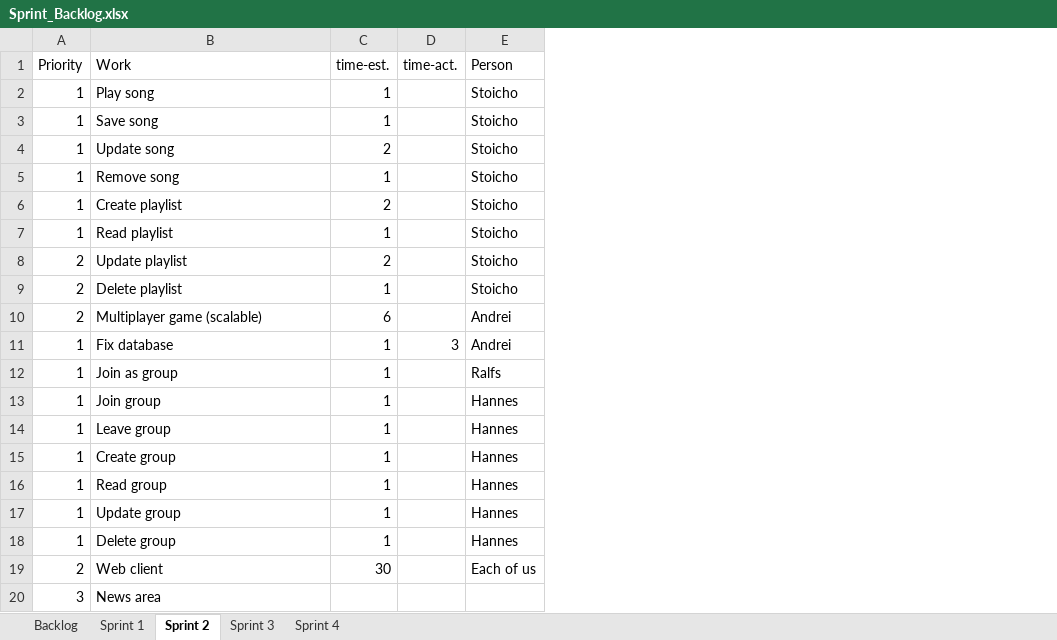
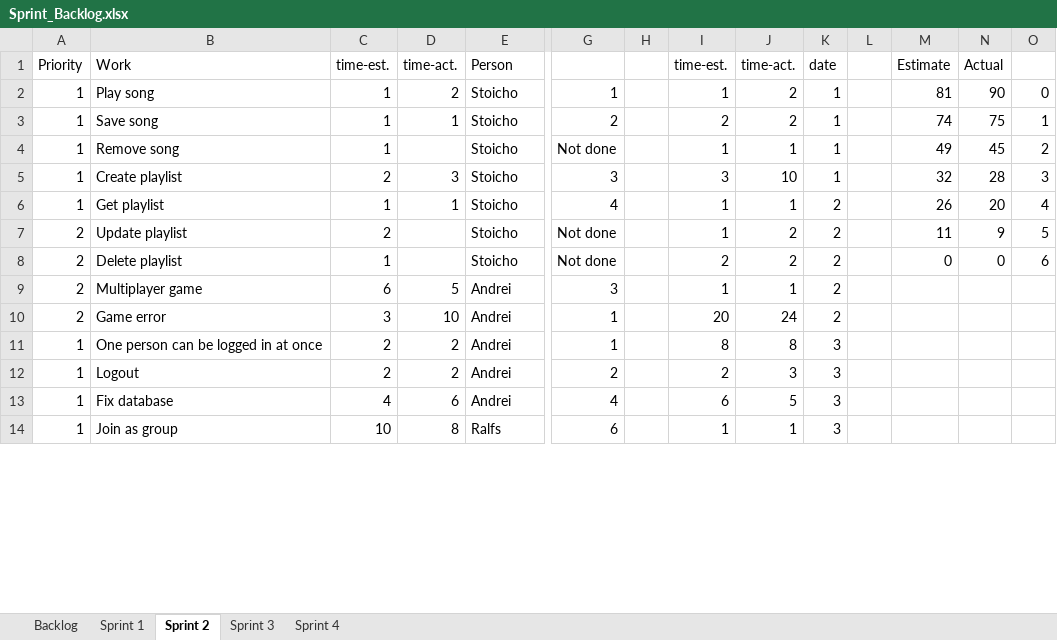
Before and after one commit to bubriks/Turakas, an Excel workbook: project/SystemDev/Sprint_Backlog.xlsx, sheet Sprint 2, drawn as a sheet; only a part is shown, gaps mark what is left out; values as stored, in another font and other column widths than the file's, no borders; charts and pictures not drawn; removed rows and columns are numbered as before the commit, all else as after; rows hold the shown columns only; the diff covers the shown part only; the diff names each change by its address in the sheet, - before the commit and + after, or states it on an @@ line.

```diff
--- a/project/SystemDev/Sprint_Backlog.xlsx (sheet Sprint 2)
+++ b/project/SystemDev/Sprint_Backlog.xlsx (sheet Sprint 2)
+column G, rows 2-9: 1 | 2 | Not done | 3 | 4 | Not done | Not done | 3; rows 13-14: 4 | 6
+column H, empty
+column I (time-est.), rows 2-9: 1 | 2 | 1 | 3 | 1 | 1 | 2 | 1; rows 13-14: 6 | 1
+column J (time-act.), rows 2-9: 2 | 2 | 1 | 10 | 1 | 2 | 2 | 1; rows 13-14: 5 | 1
+column K (date), rows 2-9: 1 | 1 | 1 | 1 | 2 | 2 | 2 | 2; rows 13-14: 3 | 3
+column L, empty
+column M (Estimate), rows 2-8: 81 | 74 | 49 | 32 | 26 | 11 | 0
+column N (Actual), rows 2-8: 90 | 75 | 45 | 28 | 20 | 9 | 0
+column O, rows 2-8: 0 | 1 | 2 | 3 | 4 | 5 | 6
-D2 (time-act.): (empty)
+D2 (time-act.): 2
-D3 (time-act.): (empty)
+D3 (time-act.): 1
-row 4: 1 | Update song | 2 |  | Stoicho
-D5 (time-act.): (empty)
+D5 (time-act.): 3
-B6 (Work): Read playlist
+B6 (Work): Get playlist
-D6 (time-act.): (empty)
+D6 (time-act.): 1
-B9 (Work): Multiplayer game (scalable)
+B9 (Work): Multiplayer game
-D9 (time-act.): (empty)
+D9 (time-act.): 5
+row 10: 2 | Game error | 3 | 10 | Andrei | 1 |  | 20 | 24 | 2
+row 11: 1 | One person can be logged in at once | 2 | 2 | Andrei | 1 |  | 8 | 8 | 3
+row 12: 1 | Logout | 2 | 2 | Andrei | 2 |  | 2 | 3 | 3
-C13 (time-est.): 1
+C13 (time-est.): 4
-D13 (time-act.): 3
+D13 (time-act.): 6
-C14 (time-est.): 1
+C14 (time-est.): 10
-D14 (time-act.): (empty)
+D14 (time-act.): 8
-row 13: 1 | Join group | 1 |  | Hannes
-row 14: 1 | Leave group | 1 |  | Hannes
-row 15: 1 | Create group | 1 |  | Hannes
-row 16: 1 | Read group | 1 |  | Hannes
-row 17: 1 | Update group | 1 |  | Hannes
-row 18: 1 | Delete group | 1 |  | Hannes
-row 19: 2 | Web client | 30 |  | Each of us
-row 20: 3 | News area
```
Also changed, not shown: 12 added rows, 4 removed rows and 2 edited cells elsewhere in this sheet, sheet Sprint 1, charts or pictures, 15 other files.
